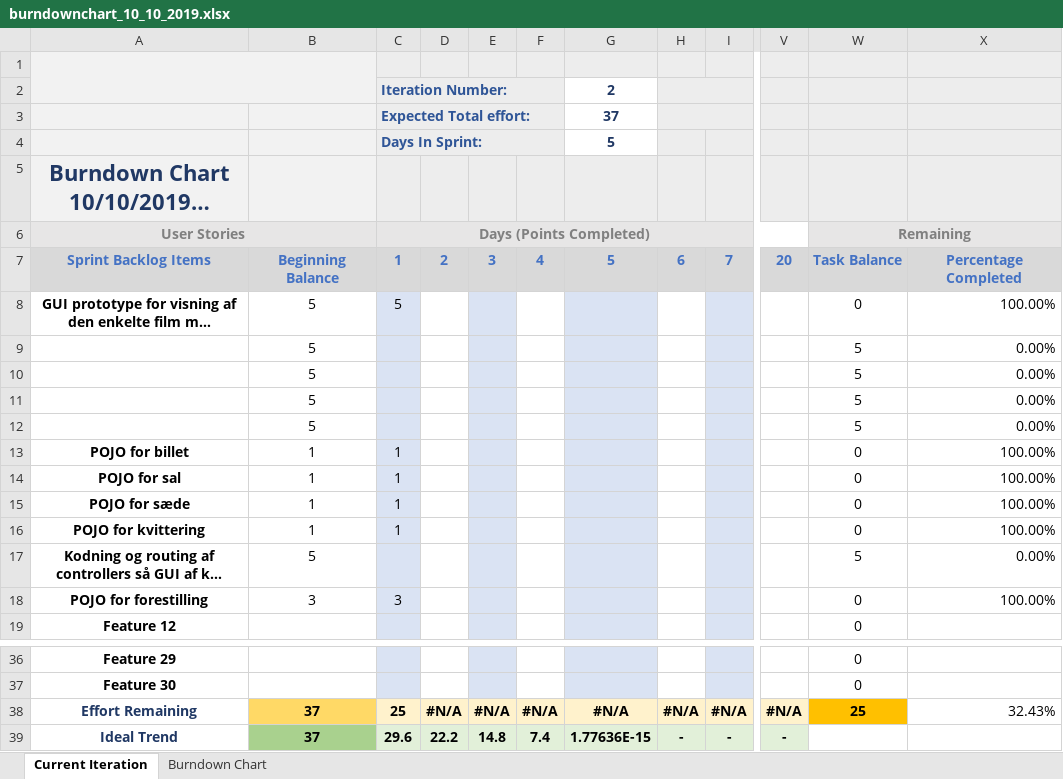
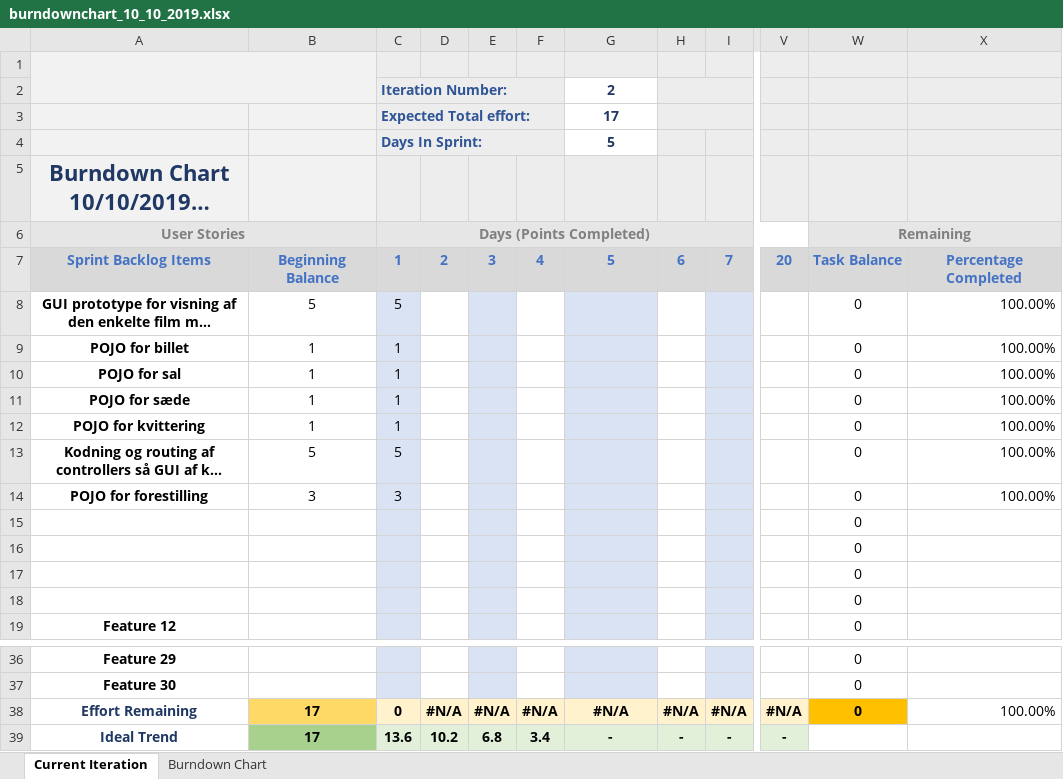
Before and after one commit to barkow15/xpkino, an Excel workbook: SPRINT_DOCUMENTATION/burndownchart_10_10_2019.xlsx, sheet Current Iteration, drawn as a sheet; only a part is shown, gaps mark what is left out; long unchanged cells end in …; values as stored, in another font and other column widths than the file's, no borders; charts and pictures and conditional formats not drawn; removed rows and columns are numbered as before the commit, all else as after; rows hold the shown columns only; the diff names each change by its address in the sheet, - before the commit and + after, or states it on an @@ line.

```diff
--- a/SPRINT_DOCUMENTATION/burndownchart_10_10_2019.xlsx (sheet Current Iteration)
+++ b/SPRINT_DOCUMENTATION/burndownchart_10_10_2019.xlsx (sheet Current Iteration)
-G3: 37
+G3: 17
-row 9:  | 5 |  |  |  |  |  |  |  |  | 5 | 0.00%
-row 10:  | 5 |  |  |  |  |  |  |  |  | 5 | 0.00%
-row 11:  | 5 |  |  |  |  |  |  |  |  | 5 | 0.00%
-row 12:  | 5 |  |  |  |  |  |  |  |  | 5 | 0.00%
-C13 (Days (Points Completed)): (empty)
+C13 (Days (Points Completed)): 5
-W13 (Remaining): 5
+W13 (Remaining): 0
-X13: 0.00%
+X13: 100.00%
+row 15:  |  |  |  |  |  |  |  |  |  | 0
+row 16:  |  |  |  |  |  |  |  |  |  | 0
+row 17:  |  |  |  |  |  |  |  |  |  | 0
+row 18:  |  |  |  |  |  |  |  |  |  | 0
-B38:B39: 37
+B38:B39: 17
-C38 (Days (Points Completed)): 25
+C38 (Days (Points Completed)): 0
-W38 (Remaining): 25
+W38 (Remaining): 0
-X38: 32.43%
+X38: 100.00%
-C39 (Days (Points Completed)): 29.6
+C39 (Days (Points Completed)): 13.6
-D39: 22.2
+D39: 10.2
-E39: 14.8
+E39: 6.8
-F39: 7.4
+F39: 3.4
-G39: 1.77636E-15
+G39: -
```
Also changed, not shown: formulas that keep their value, charts or pictures.
